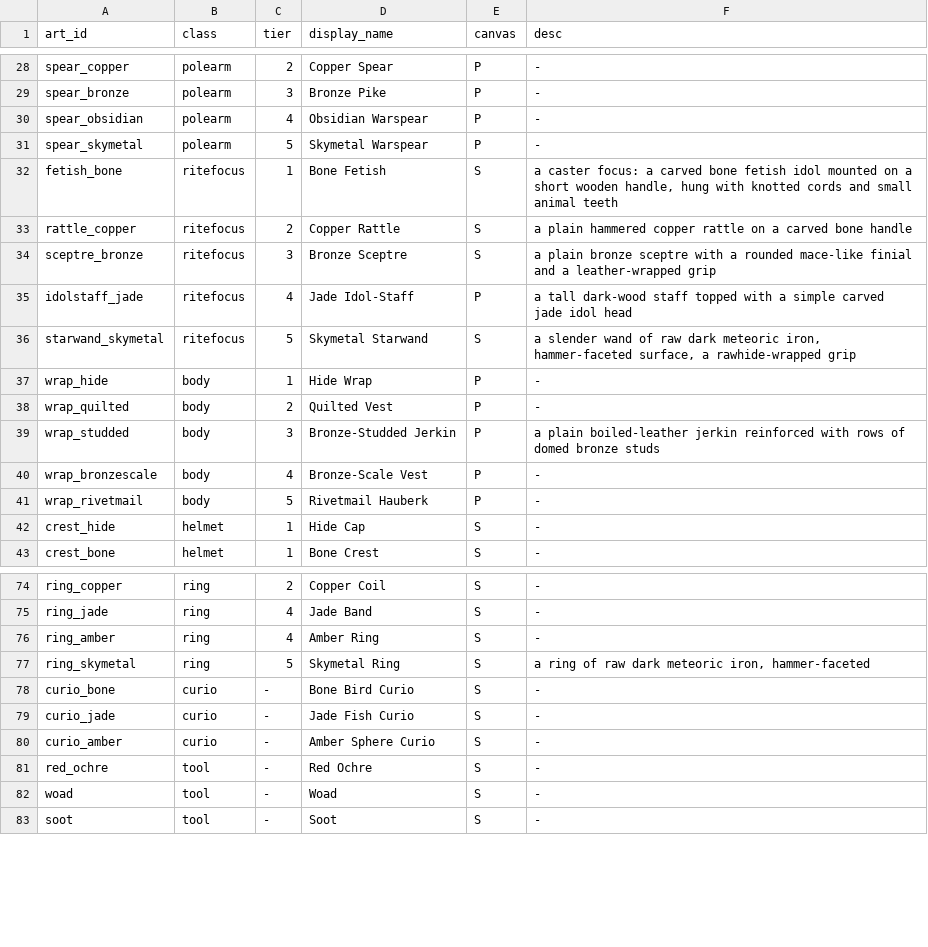
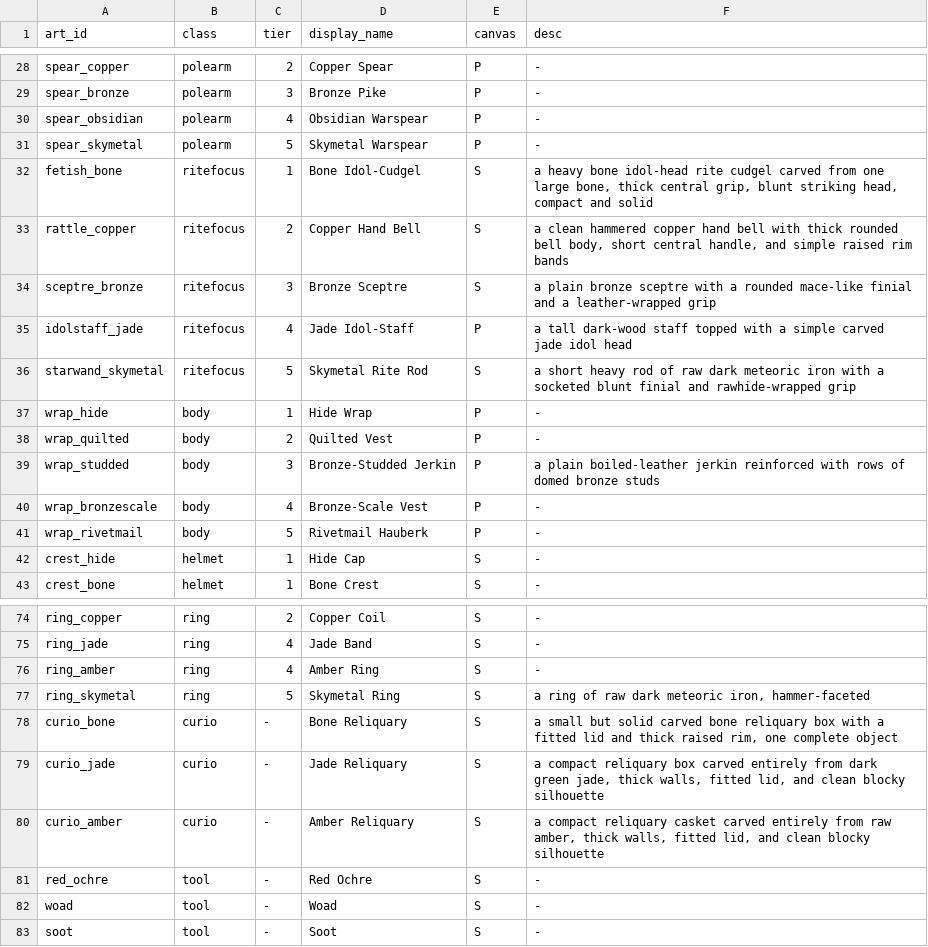
Before and after one commit to alexkorol/WIZARD, a TSV file: tools/rpg_inventory/core/targets.tsv, drawn as a sheet; only a part is shown, gaps mark what is left out.

Commit message:
Retire weak rpg inventory prompt concepts

```diff
--- a/tools/rpg_inventory/core/targets.tsv
+++ b/tools/rpg_inventory/core/targets.tsv
@@ -31,7 +31,7 @@ spear_obsidian	polearm	4	Obsidian Warspear	P	-
 spear_skymetal	polearm	5	Skymetal Warspear	P	-
-fetish_bone	ritefocus	1	Bone Fetish	S	a caster focus: a carved bone fetish idol mounted on a short wooden handle, hung with knotted cords and small animal teeth
-rattle_copper	ritefocus	2	Copper Rattle	S	a plain hammered copper rattle on a carved bone handle
+fetish_bone	ritefocus	1	Bone Idol-Cudgel	S	a heavy bone idol-head rite cudgel carved from one large bone, thick central grip, blunt striking head, compact and solid
+rattle_copper	ritefocus	2	Copper Hand Bell	S	a clean hammered copper hand bell with thick rounded bell body, short central handle, and simple raised rim bands
 sceptre_bronze	ritefocus	3	Bronze Sceptre	S	a plain bronze sceptre with a rounded mace-like finial and a leather-wrapped grip
 idolstaff_jade	ritefocus	4	Jade Idol-Staff	P	a tall dark-wood staff topped with a simple carved jade idol head
-starwand_skymetal	ritefocus	5	Skymetal Starwand	S	a slender wand of raw dark meteoric iron, hammer-faceted surface, a rawhide-wrapped grip
+starwand_skymetal	ritefocus	5	Skymetal Rite Rod	S	a short heavy rod of raw dark meteoric iron with a socketed blunt finial and rawhide-wrapped grip
 wrap_hide	body	1	Hide Wrap	P	-
@@ -77,5 +77,5 @@ ring_amber	ring	4	Amber Ring	S	-
 ring_skymetal	ring	5	Skymetal Ring	S	a ring of raw dark meteoric iron, hammer-faceted
-curio_bone	curio	-	Bone Bird Curio	S	-
-curio_jade	curio	-	Jade Fish Curio	S	-
-curio_amber	curio	-	Amber Sphere Curio	S	-
+curio_bone	curio	-	Bone Reliquary	S	a small but solid carved bone reliquary box with a fitted lid and thick raised rim, one complete object
+curio_jade	curio	-	Jade Reliquary	S	a compact reliquary box carved entirely from dark green jade, thick walls, fitted lid, and clean blocky silhouette
+curio_amber	curio	-	Amber Reliquary	S	a compact reliquary casket carved entirely from raw amber, thick walls, fitted lid, and clean blocky silhouette
 red_ochre	tool	-	Red Ochre	S	-
```
Also changed, not shown: tools/rpg_inventory/core/verdigris-manifest.tsv, 10 other files.
